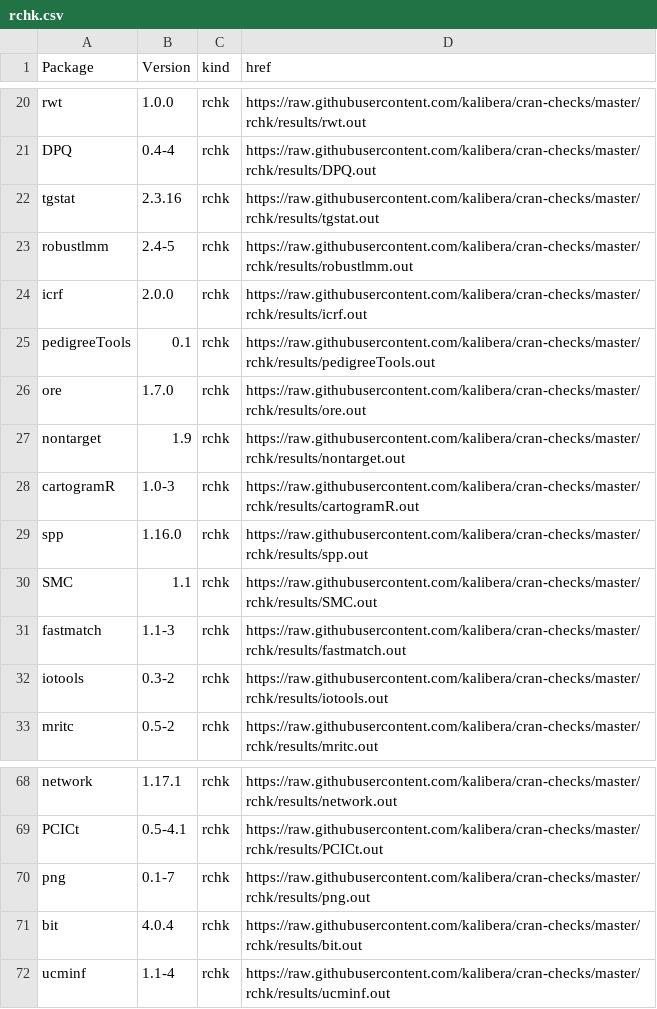
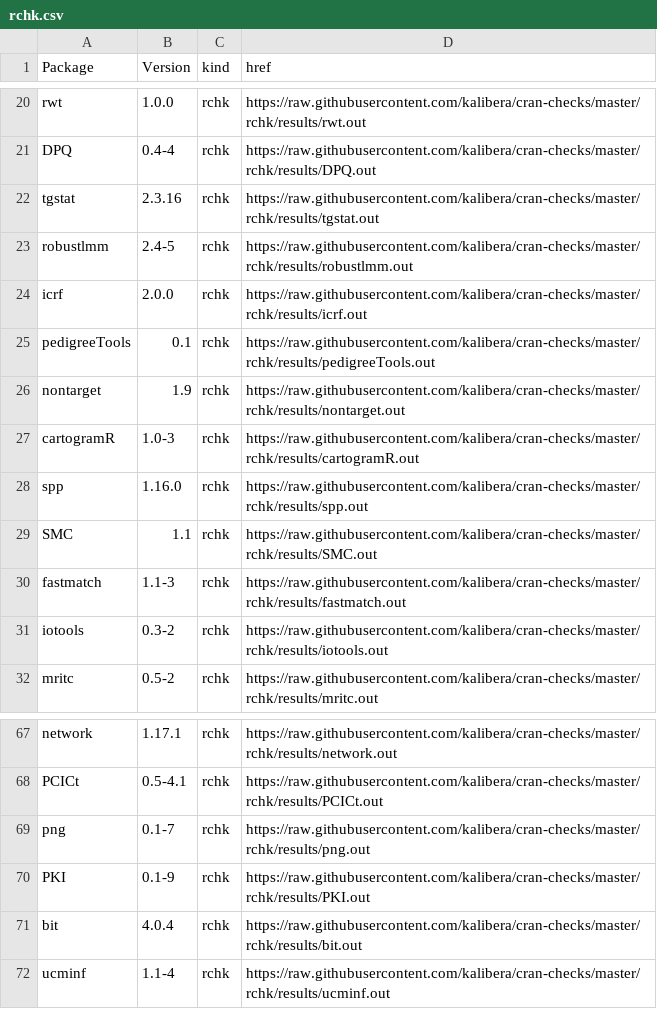
Before and after one commit to kalibera/cran-checks, a CSV file: rchk/rchk.csv, drawn as a sheet; only a part is shown, gaps mark what is left out; removed rows and columns are numbered as before the commit, all else as after; the diff names each change by its address in the sheet, - before the commit and + after, or states it on an @@ line.

Commit message:
Updated results.

```diff
--- a/rchk/rchk.csv
+++ b/rchk/rchk.csv
-row 26: ore | 1.7.0 | rchk | https://raw.githubusercontent.com/kalibera/cran-checks/master/rchk/results/ore.out
+row 70: PKI | 0.1-9 | rchk | https://raw.githubusercontent.com/kalibera/cran-checks/master/rchk/results/PKI.out
```
Also changed, not shown: 11 other files.
